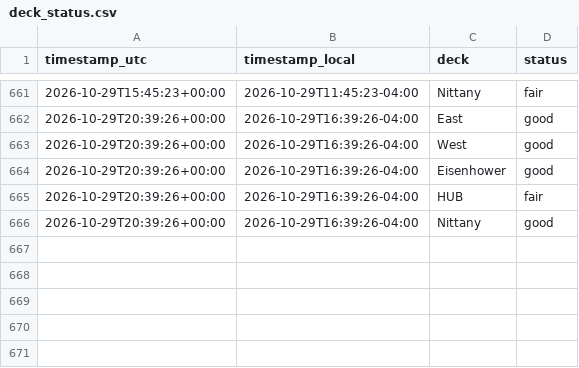
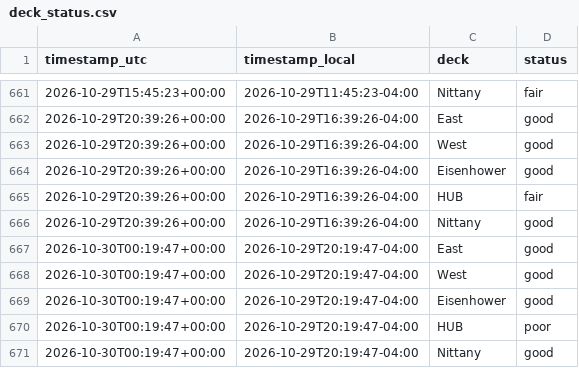
Before and after one commit to osos7mood/psu-deck-tracker, a CSV file: data/deck_status.csv, drawn as a sheet; only a part is shown, gaps mark what is left out.

```diff
--- a/data/deck_status.csv
+++ b/data/deck_status.csv
@@ -666 +666,6 @@ timestamp_utc,timestamp_local,deck,status
 2026-10-29T20:39:26+00:00,2026-10-29T16:39:26-04:00,Nittany,good
+2026-10-30T00:19:47+00:00,2026-10-29T20:19:47-04:00,East,good
+2026-10-30T00:19:47+00:00,2026-10-29T20:19:47-04:00,West,good
+2026-10-30T00:19:47+00:00,2026-10-29T20:19:47-04:00,Eisenhower,good
+2026-10-30T00:19:47+00:00,2026-10-29T20:19:47-04:00,HUB,poor
+2026-10-30T00:19:47+00:00,2026-10-29T20:19:47-04:00,Nittany,good
```
